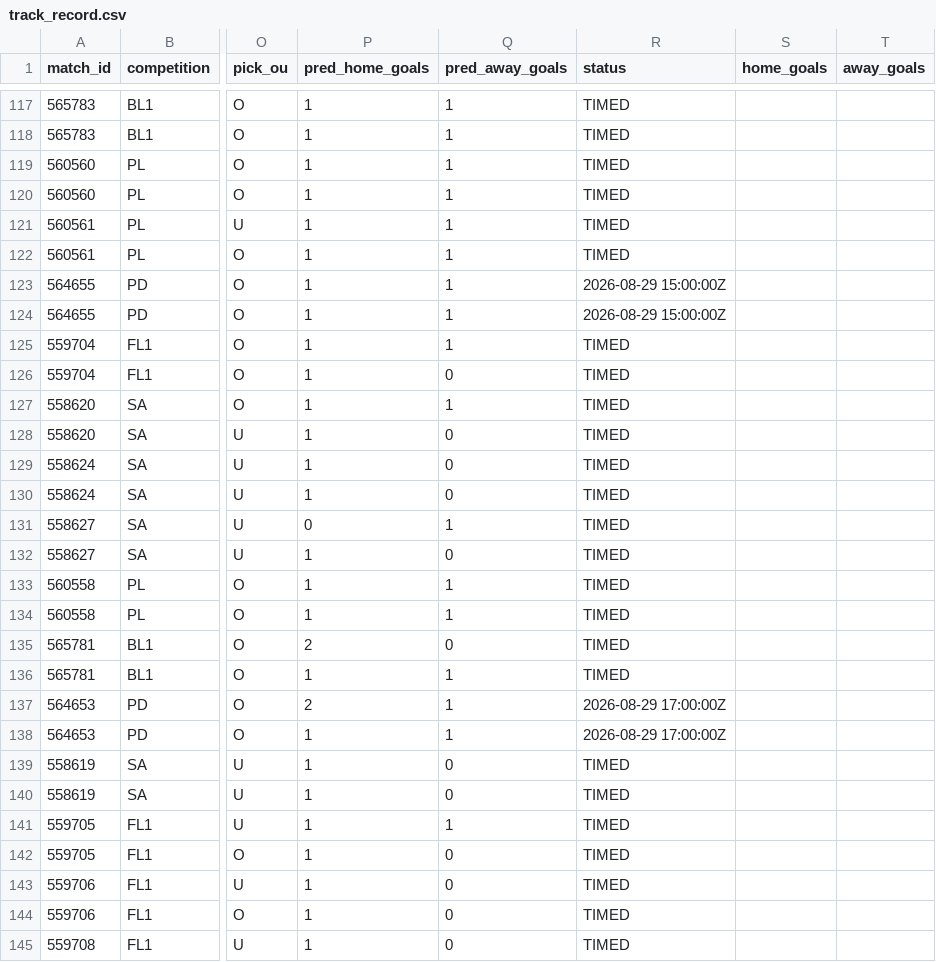
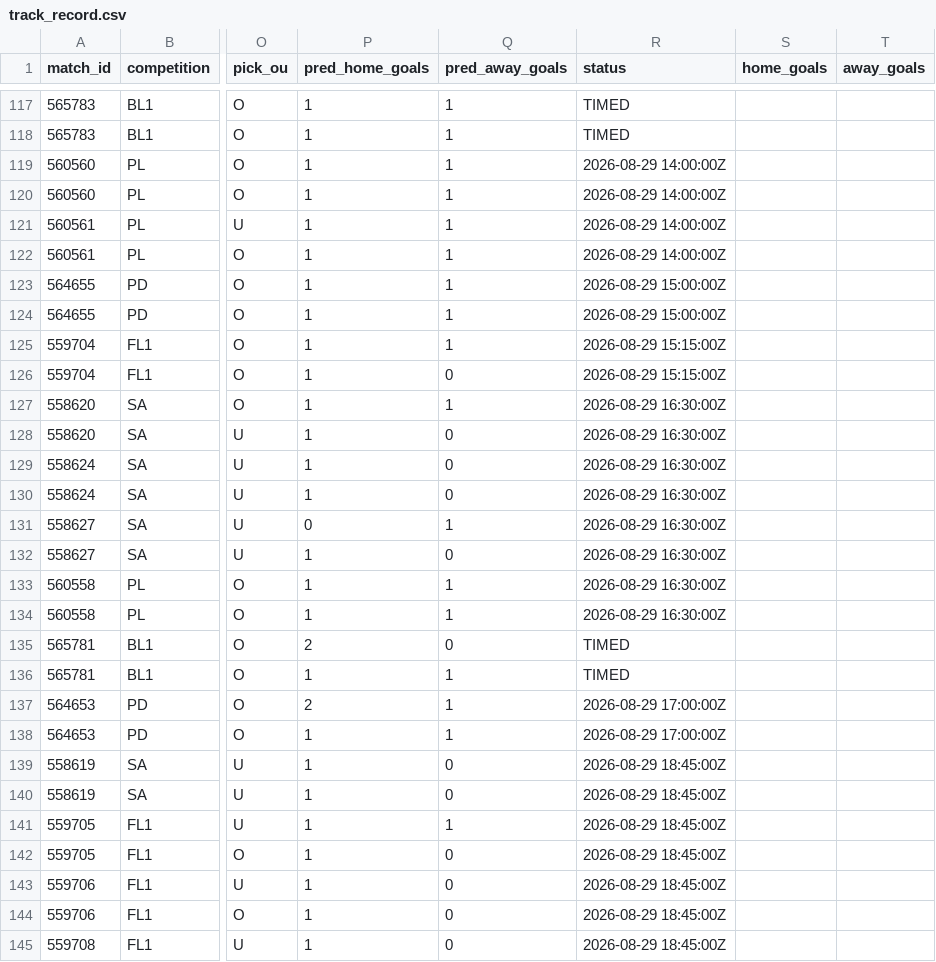
Before and after one commit to isaacruedabiota/FOOTBALL-PREDICTOR, a CSV file: track_record/track_record.csv, drawn as a sheet; only a part is shown, gaps mark what is left out; the diff covers the shown part only; the diff names each change by its address in the sheet, - before the commit and + after, or states it on an @@ line.

```diff
--- a/track_record/track_record.csv
+++ b/track_record/track_record.csv
-R119:R122 (status): TIMED
+R119:R122 (status): 2026-08-29 14:00:00Z
-R125:R126 (status): TIMED
+R125:R126 (status): 2026-08-29 15:15:00Z
-R127:R134 (status): TIMED
+R127:R134 (status): 2026-08-29 16:30:00Z
-R139:R145 (status): TIMED
+R139:R145 (status): 2026-08-29 18:45:00Z
```
Also changed, not shown: 47 edited cells elsewhere in this file, 1 other file.
